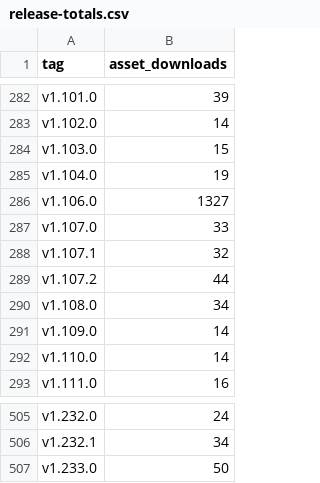
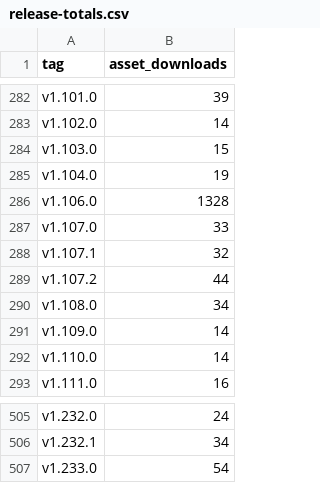
Before and after one commit to itcmsgr/nftban, a CSV file: project-statistics/release-totals.csv, drawn as a sheet; only a part is shown, gaps mark what is left out.

```diff
--- a/project-statistics/release-totals.csv
+++ b/project-statistics/release-totals.csv
@@ -285,3 +285,3 @@ v1.103.0,15
 v1.104.0,19
-v1.106.0,1327
+v1.106.0,1328
 v1.107.0,33
@@ -506,2 +506,2 @@ v1.232.0,24
 v1.232.1,34
-v1.233.0,50
+v1.233.0,54
```
Also changed, not shown: project-statistics/package-history.csv, project-statistics/snapshots.csv, 5 other files.
